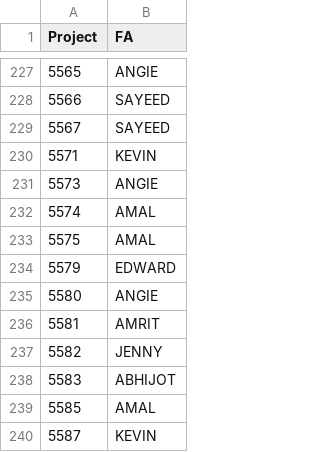
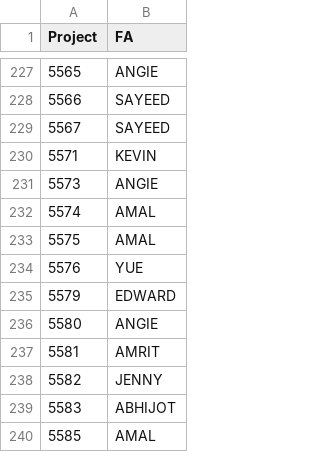
Before and after one commit to zeyongj/zeyongj.github.io, a CSV file: data/fa.csv, drawn as a sheet; only a part is shown, gaps mark what is left out; the shorter side is filled out with more unchanged rows.

Commit message:
Restore entries in fa.csv
Restored the original content of the CSV file by adding back the missing entries.

```diff
--- a/data/fa.csv
+++ b/data/fa.csv
@@ -233,2 +233,3 @@ Project,FA
 5575,AMAL
+5576,YUE
 5579,EDWARD
```
